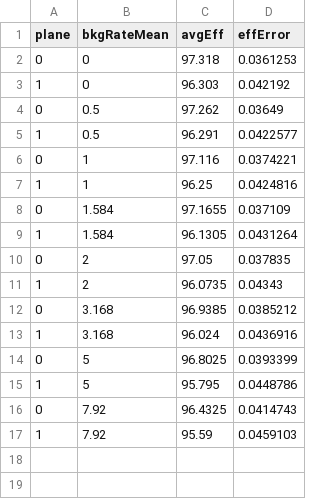
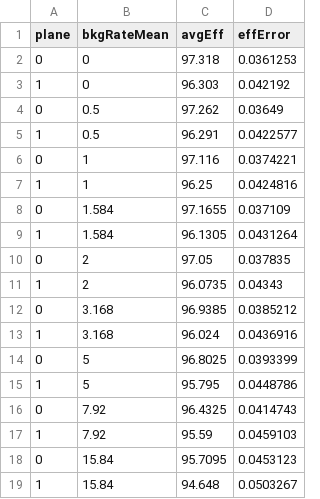
Before and after one commit to abhich2507/MALTA_VLAD_13, a CSV file: Results_pion1GeV/bkg_eff.csv, drawn as a sheet.

```diff
--- a/Results_pion1GeV/bkg_eff.csv
+++ b/Results_pion1GeV/bkg_eff.csv
@@ -17 +17,3 @@ plane,bkgRateMean,avgEff,effError
 1,7.92,95.59,0.0459103
+0,15.84,95.7095,0.0453123
+1,15.84,94.648,0.0503267
```
Also changed, not shown: Results_pion1GeV/coin_eff.csv, Results_pion5GeV/bkg_eff.csv, 29 other files.
